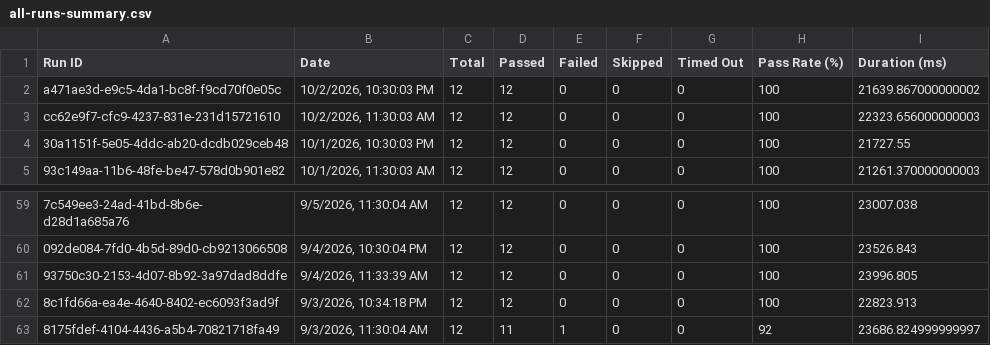
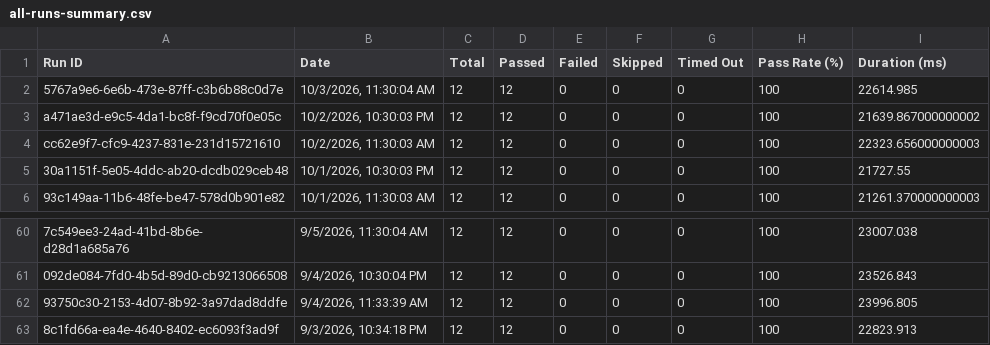
Before and after one commit to Shunyalabsai/asksam-automation, a CSV file: docs/exports/all-runs-summary.csv, drawn as a sheet; only a part is shown, gaps mark what is left out; removed rows and columns are numbered as before the commit, all else as after; the diff names each change by its address in the sheet, - before the commit and + after, or states it on an @@ line.

```diff
--- a/docs/exports/all-runs-summary.csv
+++ b/docs/exports/all-runs-summary.csv
+row 2: 5767a9e6-6e6b-473e-87ff-c3b6b88c0d7e | 10/3/2026, 11:30:04 AM | 12 | 12 | 0 | 0 | 0 | 100 | 22614.985
-row 63: 8175fdef-4104-4436-a5b4-70821718fa49 | 9/3/2026, 11:30:04 AM | 12 | 11 | 1 | 0 | 0 | 92 | 23686.824999999997
```
Also changed, not shown: docs/exports/current-run.csv, 14 other files.
